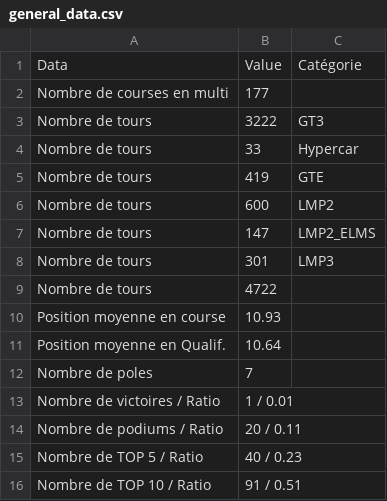
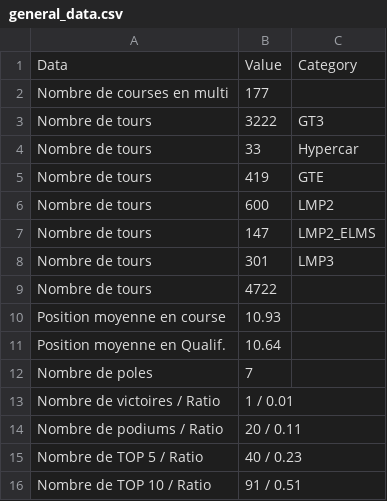
Before and after one commit to f1destatistiques-dotcom/LMU-stats, a CSV file: general_data.csv, drawn as a sheet.

Commit message:
Add files via upload

```diff
--- a/general_data.csv
+++ b/general_data.csv
@@ -1,2 +1,2 @@
-Data,Value,Catégorie
+Data,Value,Category
 Nombre de courses en multi,177
```
